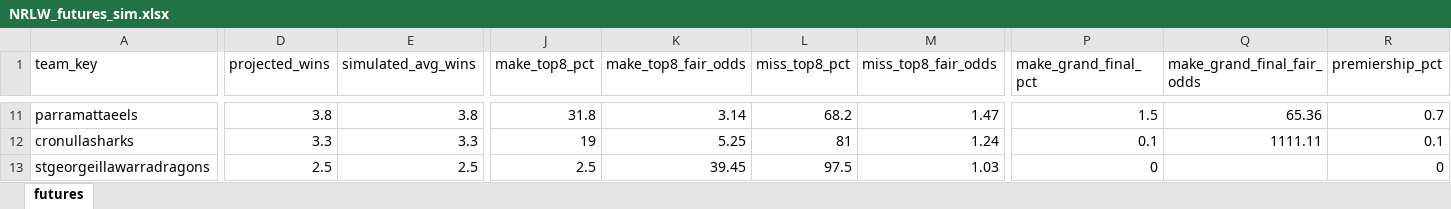
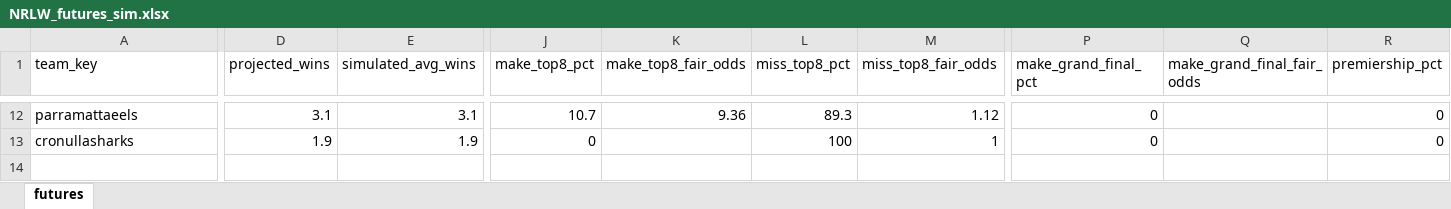
Before and after one commit to cgrocott89/ModelOutput, an Excel workbook: files/NRLW_futures_sim.xlsx, sheet futures, drawn as a sheet; only a part is shown, gaps mark what is left out; values as stored, in another font and other column widths than the file's, no borders; removed rows and columns are numbered as before the commit, all else as after; rows hold the shown columns only; the diff covers the shown part only; the diff names each change by its address in the sheet, - before the commit and + after, or states it on an @@ line.

```diff
--- a/files/NRLW_futures_sim.xlsx (sheet futures)
+++ b/files/NRLW_futures_sim.xlsx (sheet futures)
-D12 (projected_wins): 3.8
+D12 (projected_wins): 3.1
-E12 (simulated_avg_wins): 3.8
+E12 (simulated_avg_wins): 3.1
-J12 (make_top8_pct): 31.8
+J12 (make_top8_pct): 10.7
-K12 (make_top8_fair_odds): 3.14
+K12 (make_top8_fair_odds): 9.36
-L12 (miss_top8_pct): 68.2
+L12 (miss_top8_pct): 89.3
-M12 (miss_top8_fair_odds): 1.47
+M12 (miss_top8_fair_odds): 1.12
-P12 (make_grand_final_pct): 1.5
+P12 (make_grand_final_pct): 0
-Q12 (make_grand_final_fair_odds): 65.36
+Q12 (make_grand_final_fair_odds): (empty)
-R12 (premiership_pct): 0.7
+R12 (premiership_pct): 0
-D13 (projected_wins): 3.3
+D13 (projected_wins): 1.9
-E13 (simulated_avg_wins): 3.3
+E13 (simulated_avg_wins): 1.9
-J13 (make_top8_pct): 19
+J13 (make_top8_pct): 0
-K13 (make_top8_fair_odds): 5.25
+K13 (make_top8_fair_odds): (empty)
-L13 (miss_top8_pct): 81
+L13 (miss_top8_pct): 100
-M13 (miss_top8_fair_odds): 1.24
+M13 (miss_top8_fair_odds): 1
-P13 (make_grand_final_pct): 0.1
+P13 (make_grand_final_pct): 0
-Q13 (make_grand_final_fair_odds): 1111.11
+Q13 (make_grand_final_fair_odds): (empty)
-R13 (premiership_pct): 0.1
+R13 (premiership_pct): 0
-row 13: stgeorgeillawarradragons | 2.5 | 2.5 | 2.5 | 39.45 | 97.5 | 1.03 | 0 |  | 0
```
Also changed, not shown: 4 added rows, 3 removed rows and 71 edited cells elsewhere in this sheet, files/AFLW_upcoming_projections.xlsx, files/NRL_futures_sim.xlsx, 20 other files.
